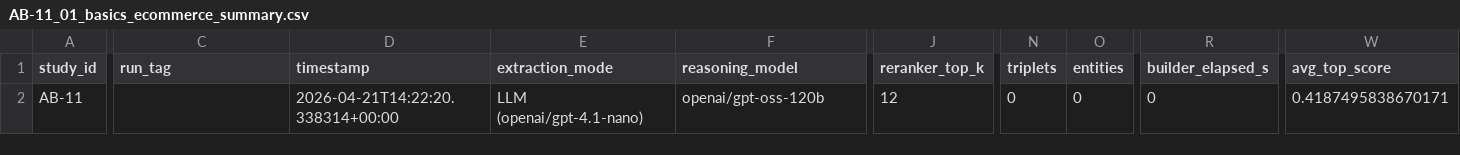
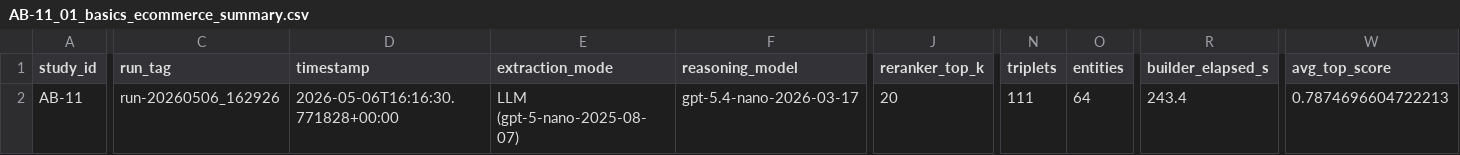
Before and after one commit to LookUpMark/semanticmesh, a CSV file: outputs/ablation/AB-11/datasets/01_basics_ecommerce/thesis/AB-11_01_basics_ecommerce_summary.csv, drawn as a sheet; only a part is shown, gaps mark what is left out; the diff covers the shown part only; the diff names each change by its address in the sheet, - before the commit and + after, or states it on an @@ line.

```diff
--- a/outputs/ablation/AB-11/datasets/01_basics_ecommerce/thesis/AB-11_01_basics_ecommerce_summary.csv
+++ b/outputs/ablation/AB-11/datasets/01_basics_ecommerce/thesis/AB-11_01_basics_ecommerce_summary.csv
-C2 (run_tag): (empty)
+C2 (run_tag): run-20260506_162926
-D2 (timestamp): 2026-04-21T14:22:20.338314+00:00
+D2 (timestamp): 2026-05-06T16:16:30.771828+00:00
-E2 (extraction_mode): LLM (openai/gpt-4.1-nano)
+E2 (extraction_mode): LLM (gpt-5-nano-2025-08-07)
-F2 (reasoning_model): openai/gpt-oss-120b
+F2 (reasoning_model): gpt-5.4-nano-2026-03-17
-J2 (reranker_top_k): 12
+J2 (reranker_top_k): 20
-N2 (triplets): 0
+N2 (triplets): 111
-O2 (entities): 0
+O2 (entities): 64
-R2 (builder_elapsed_s): 0
+R2 (builder_elapsed_s): 243.4
-W2 (avg_top_score): 0.4187495838670171
+W2 (avg_top_score): 0.7874696604722213
```
Also changed, not shown: 1 edited cell elsewhere in this file, outputs/ablation/AB-11/datasets/01_basics_ecommerce/thesis/AB-11_01_basics_ecommerce_per_question.csv, 12 other files.
